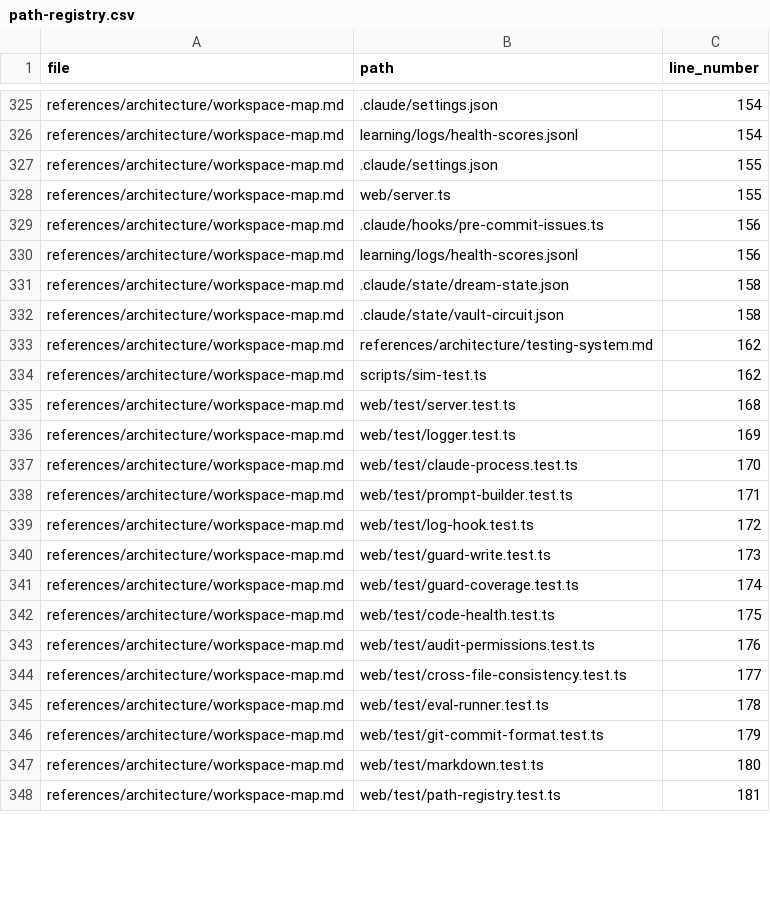
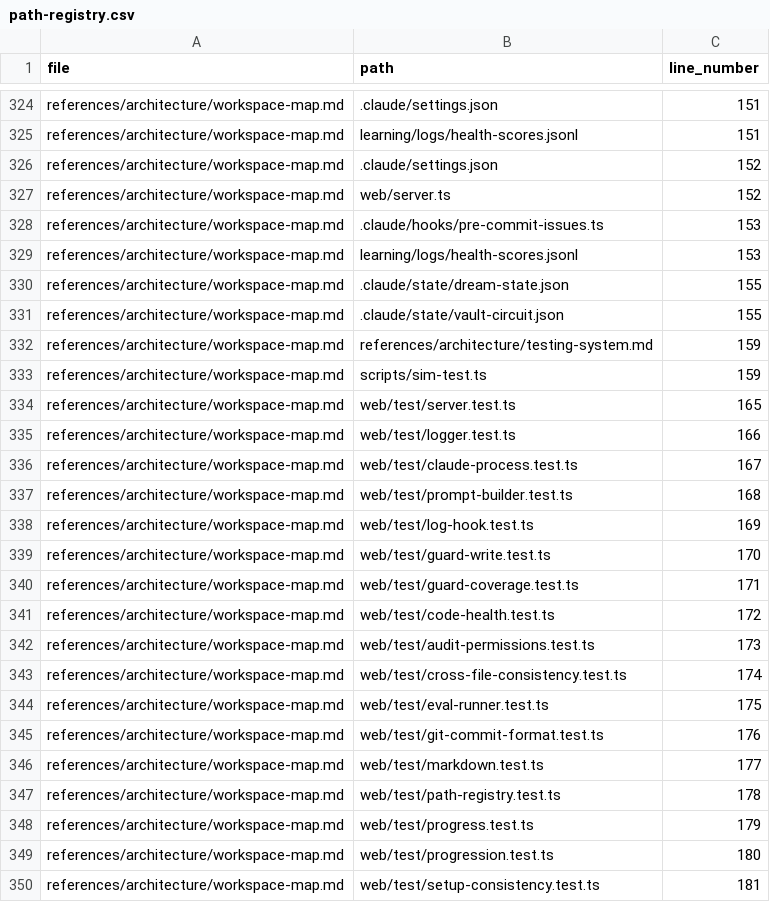
Before and after one commit to drashtishah/aws-simulator, a CSV file: references/registries/path-registry.csv, drawn as a sheet; only a part is shown, gaps mark what is left out; addresses are those after the commit; the diff covers the shown part only; the diff names each change by its address in the sheet, - before the commit and + after, or states it on an @@ line.

Commit message:
docs(workspace-map): remove stale prompt-overlay and .current-model references
Play runs with haiku only now; tier system and prompt overlays were
removed in the previous commit. Sweep workspace-map to match.

Ref #65

```diff
--- a/references/registries/path-registry.csv
+++ b/references/registries/path-registry.csv
-C324:C325 (line_number): 154
+C324:C325 (line_number): 151
-C326:C327 (line_number): 155
+C326:C327 (line_number): 152
-C328:C329 (line_number): 156
+C328:C329 (line_number): 153
-C330:C331 (line_number): 158
+C330:C331 (line_number): 155
-C332:C333 (line_number): 162
+C332:C333 (line_number): 159
+row 334: references/architecture/workspace-map.md | web/test/server.test.ts | 165
+row 335: references/architecture/workspace-map.md | web/test/logger.test.ts | 166
+row 336: references/architecture/workspace-map.md | web/test/claude-process.test.ts | 167
-B337 (path): web/test/server.test.ts
+B337 (path): web/test/prompt-builder.test.ts
-B338 (path): web/test/logger.test.ts
+B338 (path): web/test/log-hook.test.ts
-B339 (path): web/test/claude-process.test.ts
+B339 (path): web/test/guard-write.test.ts
-B340 (path): web/test/prompt-builder.test.ts
+B340 (path): web/test/guard-coverage.test.ts
-B341 (path): web/test/log-hook.test.ts
+B341 (path): web/test/code-health.test.ts
-B342 (path): web/test/guard-write.test.ts
+B342 (path): web/test/audit-permissions.test.ts
-B343 (path): web/test/guard-coverage.test.ts
+B343 (path): web/test/cross-file-consistency.test.ts
-B344 (path): web/test/code-health.test.ts
+B344 (path): web/test/eval-runner.test.ts
-B345 (path): web/test/audit-permissions.test.ts
+B345 (path): web/test/git-commit-format.test.ts
-B346 (path): web/test/cross-file-consistency.test.ts
+B346 (path): web/test/markdown.test.ts
-B347 (path): web/test/eval-runner.test.ts
+B347 (path): web/test/path-registry.test.ts
-B348 (path): web/test/git-commit-format.test.ts
+B348 (path): web/test/progress.test.ts
-B349 (path): web/test/markdown.test.ts
+B349 (path): web/test/progression.test.ts
-B350 (path): web/test/path-registry.test.ts
+B350 (path): web/test/setup-consistency.test.ts
```
Also changed, not shown: 5 removed rows and 41 edited cells elsewhere in this file, 1 other file.
